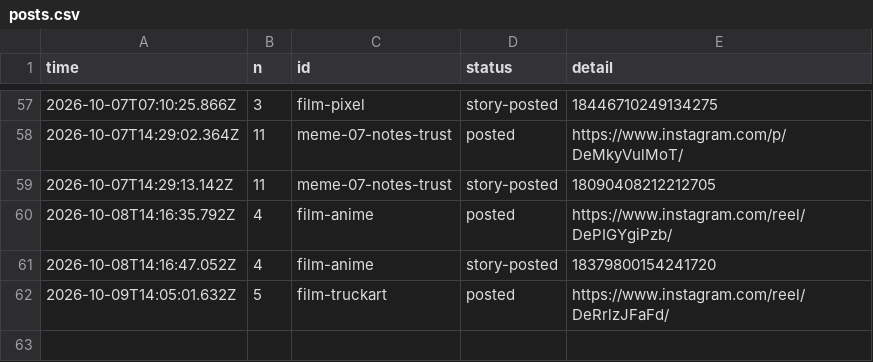
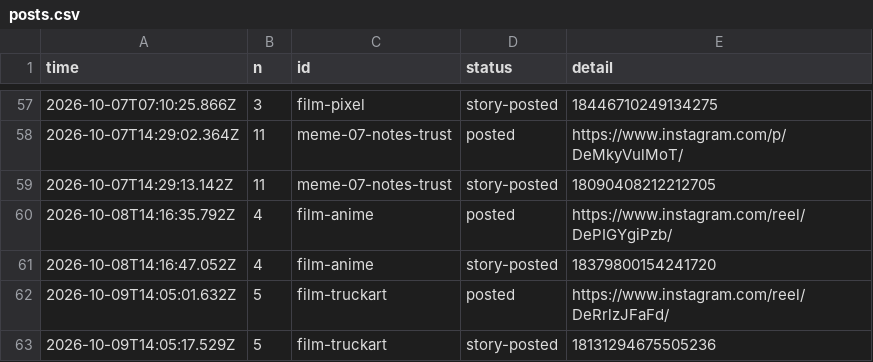
Before and after one commit to gamenailer0-oss/menva-mvp, a CSV file: log/posts.csv, drawn as a sheet; only a part is shown, gaps mark what is left out; the diff names each change by its address in the sheet, - before the commit and + after, or states it on an @@ line.

Commit message:
autopost: story for film-truckart

```diff
--- a/log/posts.csv
+++ b/log/posts.csv
+row 63: 2026-10-09T14:05:17.529Z | 5 | film-truckart | story-posted | 18131294675505236
```
Also changed, not shown: 1 other file.
